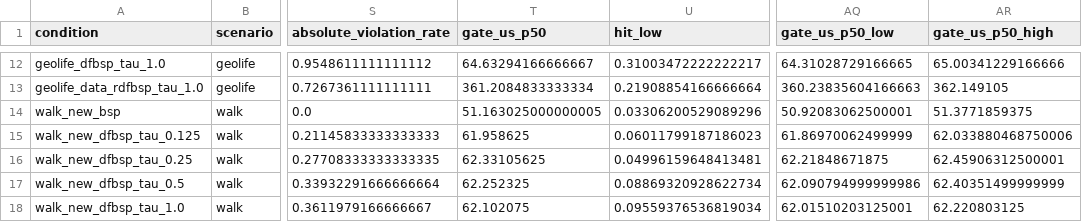
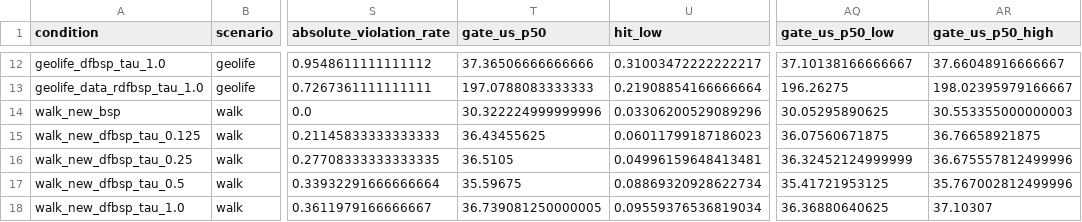
Before and after one commit to js110/Bpaper, a CSV file: results/data_driven_extension/analysis/summary.csv, drawn as a sheet; only a part is shown, gaps mark what is left out; the diff covers the shown part only; the diff names each change by its address in the sheet, - before the commit and + after, or states it on an @@ line.

```diff
--- a/results/data_driven_extension/analysis/summary.csv
+++ b/results/data_driven_extension/analysis/summary.csv
-T12 (gate_us_p50): 64.63294166666667
+T12 (gate_us_p50): 37.36506666666666
-AQ12 (gate_us_p50_low): 64.31028729166665
+AQ12 (gate_us_p50_low): 37.10138166666667
-AR12 (gate_us_p50_high): 65.00341229166666
+AR12 (gate_us_p50_high): 37.66048916666667
-T13 (gate_us_p50): 361.2084833333334
+T13 (gate_us_p50): 197.0788083333333
-AQ13 (gate_us_p50_low): 360.23835604166663
+AQ13 (gate_us_p50_low): 196.26275
-AR13 (gate_us_p50_high): 362.149105
+AR13 (gate_us_p50_high): 198.02395979166667
-T14 (gate_us_p50): 51.163025000000005
+T14 (gate_us_p50): 30.322224999999996
-AQ14 (gate_us_p50_low): 50.92083062500001
+AQ14 (gate_us_p50_low): 30.05295890625
-AR14 (gate_us_p50_high): 51.3771859375
+AR14 (gate_us_p50_high): 30.553355000000003
-T15 (gate_us_p50): 61.958625
+T15 (gate_us_p50): 36.43455625
-AQ15 (gate_us_p50_low): 61.86970062499999
+AQ15 (gate_us_p50_low): 36.07560671875
-AR15 (gate_us_p50_high): 62.033880468750006
+AR15 (gate_us_p50_high): 36.76658921875
-T16 (gate_us_p50): 62.33105625
+T16 (gate_us_p50): 36.5105
-AQ16 (gate_us_p50_low): 62.21848671875
+AQ16 (gate_us_p50_low): 36.32452124999999
-AR16 (gate_us_p50_high): 62.45906312500001
+AR16 (gate_us_p50_high): 36.675557812499996
-T17 (gate_us_p50): 62.252325
+T17 (gate_us_p50): 35.59675
-AQ17 (gate_us_p50_low): 62.090794999999986
+AQ17 (gate_us_p50_low): 35.41721953125
-AR17 (gate_us_p50_high): 62.40351499999999
+AR17 (gate_us_p50_high): 35.767002812499996
-T18 (gate_us_p50): 62.102075
+T18 (gate_us_p50): 36.739081250000005
-AQ18 (gate_us_p50_low): 62.01510203125001
+AQ18 (gate_us_p50_low): 36.36880640625
-AR18 (gate_us_p50_high): 62.220803125
+AR18 (gate_us_p50_high): 37.10307
```
Also changed, not shown: 30 edited cells elsewhere in this file, results/data_driven_extension/rows.csv, 20 other files.
